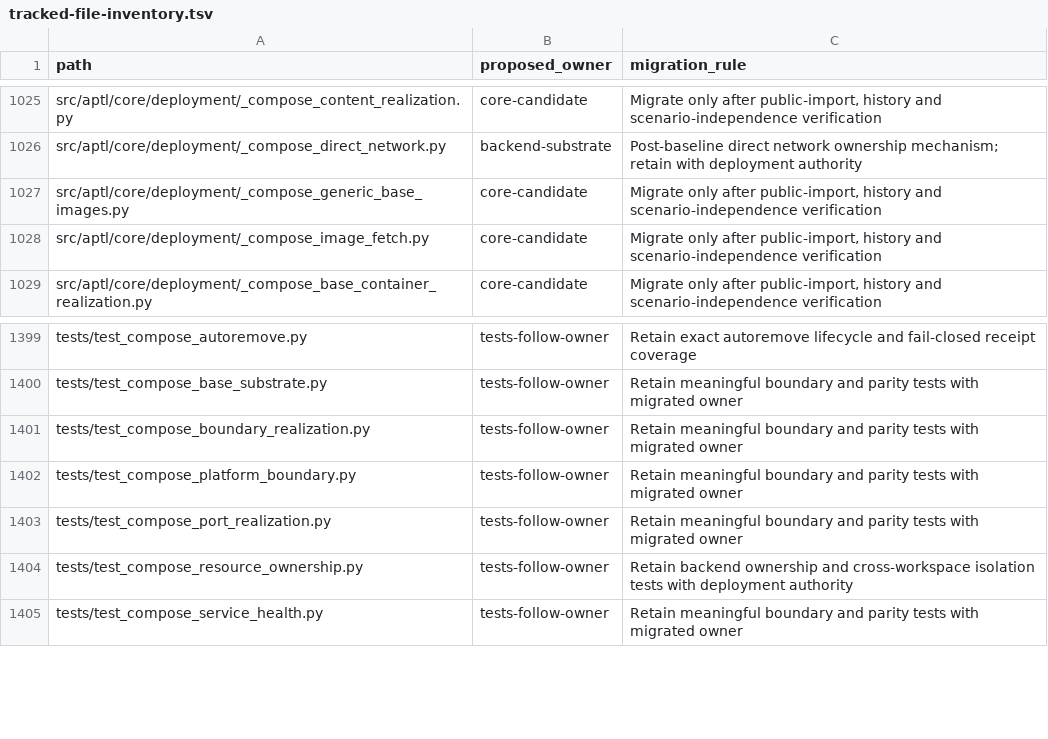
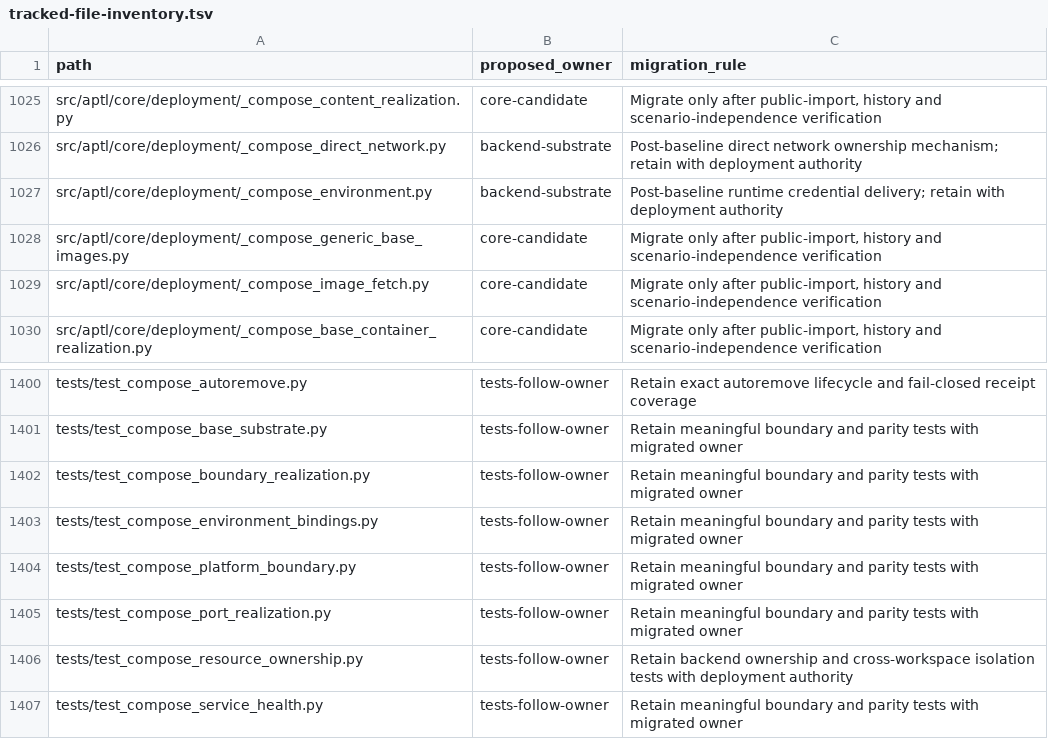
Before and after one commit to Brad-Edwards/aptl, a TSV file: docs/reviews/962-lilrae-readiness/tracked-file-inventory.tsv, drawn as a sheet; only a part is shown, gaps mark what is left out.

Commit message:
fix!: bind compose operational secrets explicitly
A generated Compose service took each value-less operator_secret or
secret_fixture variable through a ${NAME} reference. Compose resolves such
a reference from its own process environment first, which inherited all of
APTL's environment, and every service and Compose file of the project
shares that one scope.

The backend preflight now binds those variables on every generated Compose
service as it does on base-container nodes: from an operator grant for that
pack, node and variable, or from the admitted pack's own startup adapter,
before any mutation. A missing or empty source, or a value a single-quoted
Compose env-file line cannot carry, stops the start. Each service receives
its values through its own owner-only env file under
.aptl/realization/sourced-environment/, which a generated override
attaches to that service alone, so a value never reaches another service
or APTL's own Compose files. Files a later request does not use are
removed. Logs name each service's sources, never a value, and unused-grant
warnings now cover Compose services.

The generated environment map keeps authored values only, with $ escaped
as $$, and derives its rules from the same declaration reading as the
binding code. Every docker compose command runs with the Docker client's
own variables and the APTL_*, BUILDKIT_* and BUILDX_* settings only. The
observability preflight reads its Grafana credential from .env only.

BREAKING CHANGE: a docker compose process no longer inherits APTL's
environment, so a shell variable no longer overrides a .env value such as
GRAFANA_ADMIN_PASSWORD or INDEXER_PASSWORD. A value-less secret on a
generated Compose service needs a grant or a startup-adapter value.

Part of #965

```diff
--- a/docs/reviews/962-lilrae-readiness/tracked-file-inventory.tsv
+++ b/docs/reviews/962-lilrae-readiness/tracked-file-inventory.tsv
@@ -1026,2 +1026,3 @@ src/aptl/core/deployment/_compose_content_realization.py	core-candidate	Migrate
 src/aptl/core/deployment/_compose_direct_network.py	backend-substrate	Post-baseline direct network ownership mechanism; retain with deployment authority
+src/aptl/core/deployment/_compose_environment.py	backend-substrate	Post-baseline runtime credential delivery; retain with deployment authority
 src/aptl/core/deployment/_compose_generic_base_images.py	core-candidate	Migrate only after public-import, history and scenario-independence verification
@@ -1401,2 +1402,3 @@ tests/test_compose_base_substrate.py	tests-follow-owner	Retain meaningful bounda
 tests/test_compose_boundary_realization.py	tests-follow-owner	Retain meaningful boundary and parity tests with migrated owner
+tests/test_compose_environment_bindings.py	tests-follow-owner	Retain meaningful boundary and parity tests with migrated owner
 tests/test_compose_platform_boundary.py	tests-follow-owner	Retain meaningful boundary and parity tests with migrated owner
```
Also changed, not shown: 11 other files.
